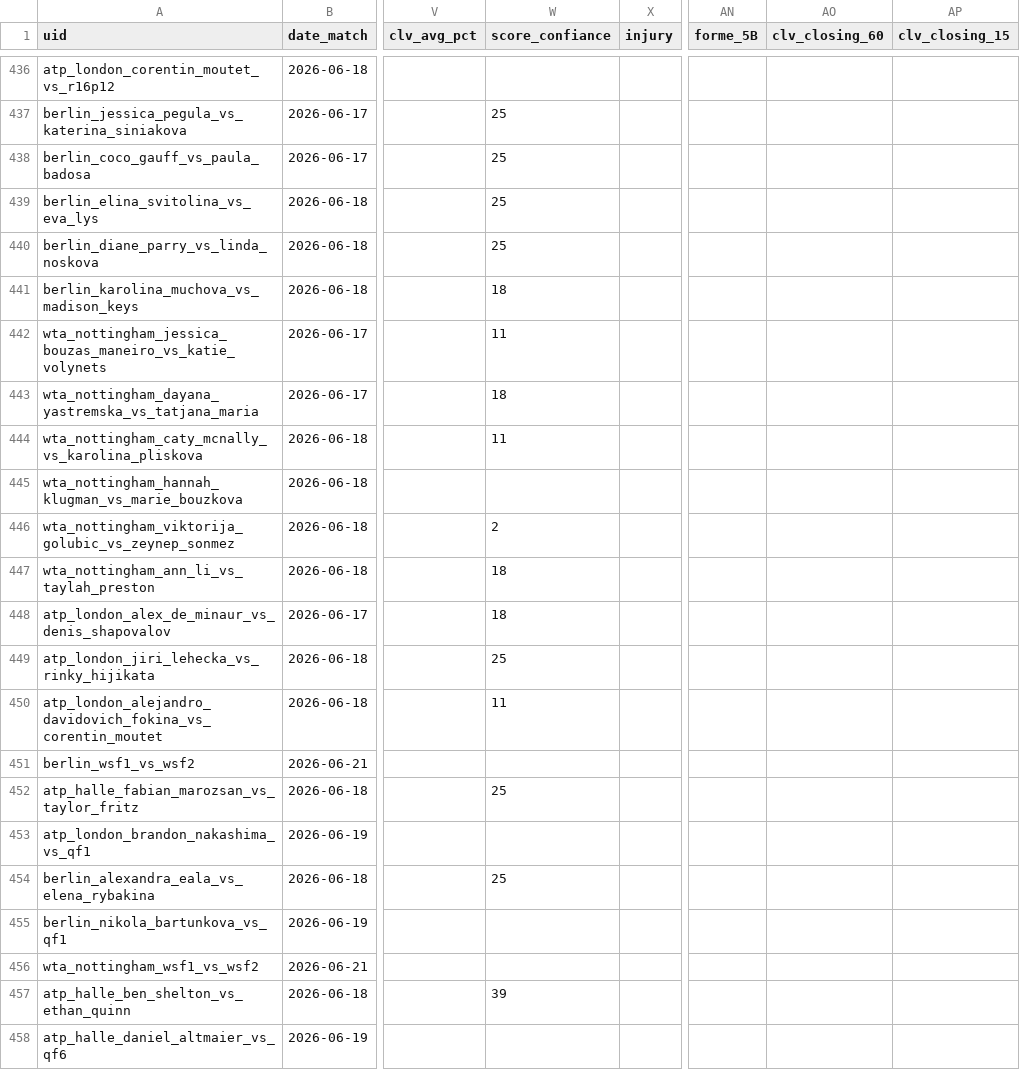
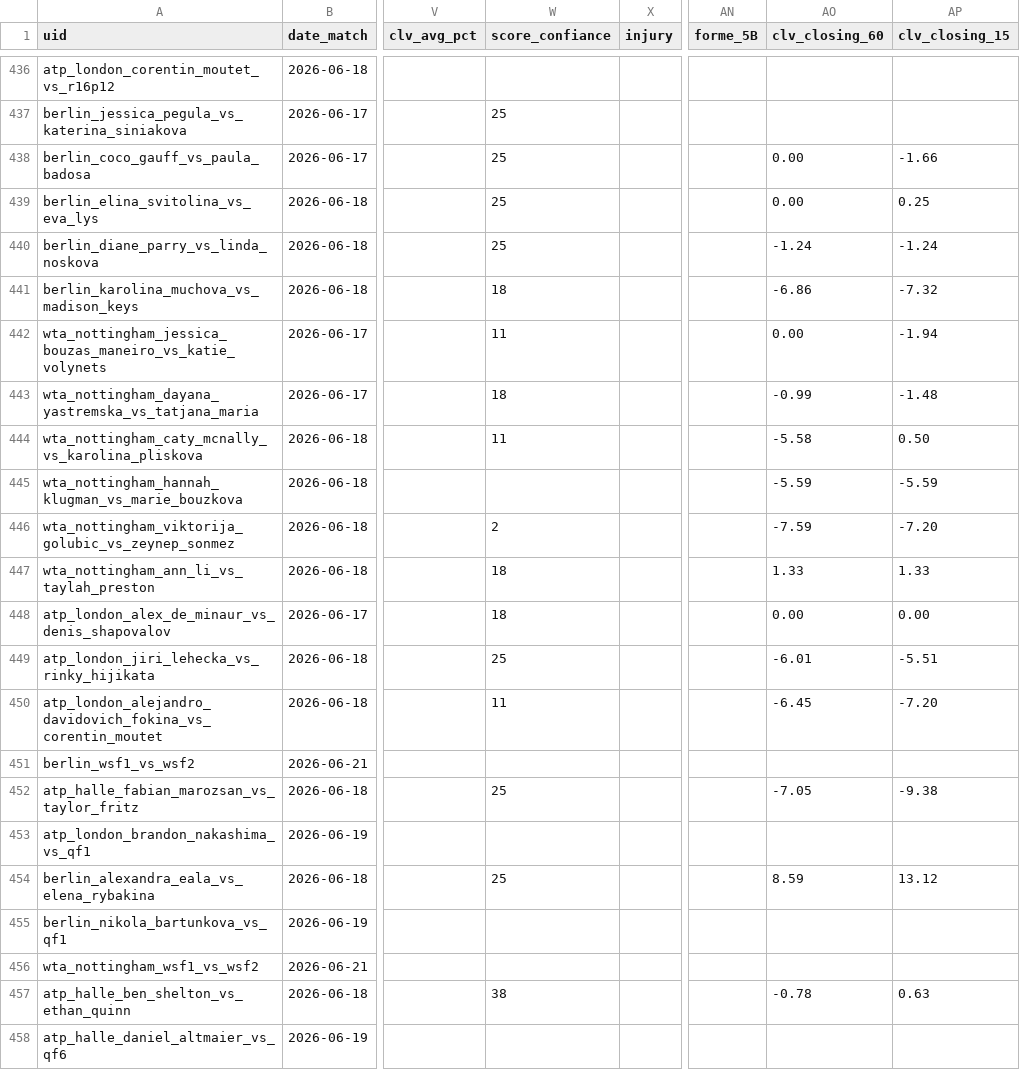
Before and after one commit to Lucas987987/Tennis-edge, a CSV file: backtest_tennis.csv, drawn as a sheet; only a part is shown, gaps mark what is left out; the diff covers the shown part only; the diff names each change by its address in the sheet, - before the commit and + after, or states it on an @@ line.

```diff
--- a/backtest_tennis.csv
+++ b/backtest_tennis.csv
-AO438:AO439 (clv_closing_60): (empty)
+AO438:AO439 (clv_closing_60): 0.00
-AP438 (clv_closing_15): (empty)
+AP438 (clv_closing_15): -1.66
-AP439 (clv_closing_15): (empty)
+AP439 (clv_closing_15): 0.25
-AO440 (clv_closing_60): (empty)
+AO440 (clv_closing_60): -1.24
-AP440 (clv_closing_15): (empty)
+AP440 (clv_closing_15): -1.24
-AO441 (clv_closing_60): (empty)
+AO441 (clv_closing_60): -6.86
-AP441 (clv_closing_15): (empty)
+AP441 (clv_closing_15): -7.32
-AO442 (clv_closing_60): (empty)
+AO442 (clv_closing_60): 0.00
-AP442 (clv_closing_15): (empty)
+AP442 (clv_closing_15): -1.94
-AO443 (clv_closing_60): (empty)
+AO443 (clv_closing_60): -0.99
-AP443 (clv_closing_15): (empty)
+AP443 (clv_closing_15): -1.48
-AO444 (clv_closing_60): (empty)
+AO444 (clv_closing_60): -5.58
-AP444 (clv_closing_15): (empty)
+AP444 (clv_closing_15): 0.50
-AO445 (clv_closing_60): (empty)
+AO445 (clv_closing_60): -5.59
-AP445 (clv_closing_15): (empty)
+AP445 (clv_closing_15): -5.59
-AO446 (clv_closing_60): (empty)
+AO446 (clv_closing_60): -7.59
-AP446 (clv_closing_15): (empty)
+AP446 (clv_closing_15): -7.20
-AO447 (clv_closing_60): (empty)
+AO447 (clv_closing_60): 1.33
-AP447 (clv_closing_15): (empty)
+AP447 (clv_closing_15): 1.33
-AO448 (clv_closing_60): (empty)
+AO448 (clv_closing_60): 0.00
-AP448 (clv_closing_15): (empty)
+AP448 (clv_closing_15): 0.00
-AO449 (clv_closing_60): (empty)
+AO449 (clv_closing_60): -6.01
-AP449 (clv_closing_15): (empty)
+AP449 (clv_closing_15): -5.51
-AO450 (clv_closing_60): (empty)
+AO450 (clv_closing_60): -6.45
-AP450 (clv_closing_15): (empty)
+AP450 (clv_closing_15): -7.20
-AO452 (clv_closing_60): (empty)
+AO452 (clv_closing_60): -7.05
-AP452 (clv_closing_15): (empty)
+AP452 (clv_closing_15): -9.38
-AO454 (clv_closing_60): (empty)
+AO454 (clv_closing_60): 8.59
-AP454 (clv_closing_15): (empty)
+AP454 (clv_closing_15): 13.12
-W457 (score_confiance): 39
+W457 (score_confiance): 38
-AO457 (clv_closing_60): (empty)
+AO457 (clv_closing_60): -0.78
-AP457 (clv_closing_15): (empty)
+AP457 (clv_closing_15): 0.63
```
Also changed, not shown: 81 edited cells elsewhere in this file, 1 other file.
